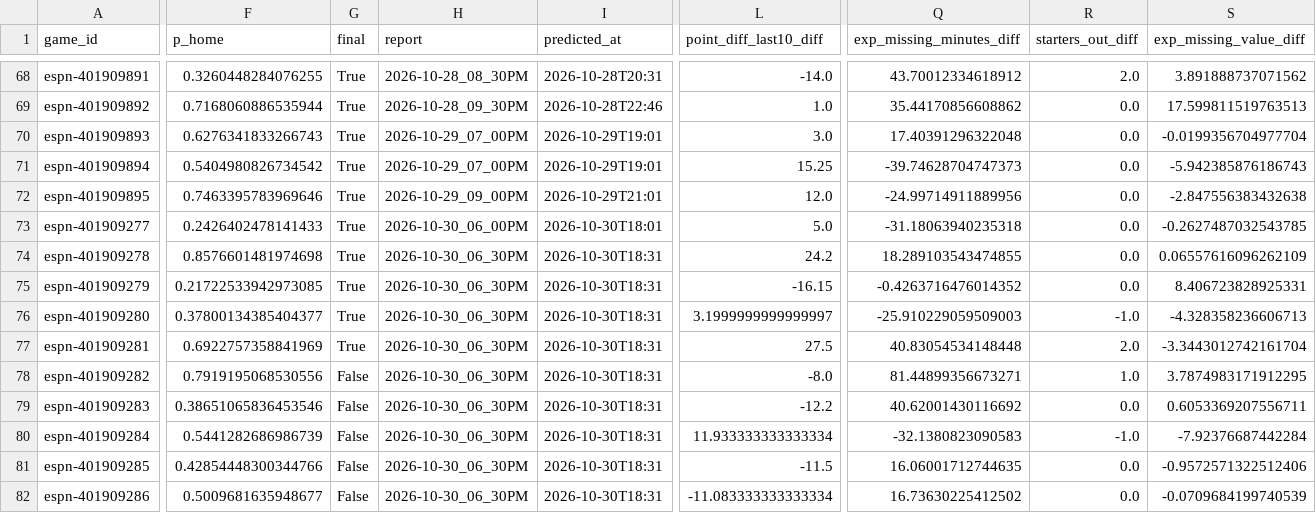
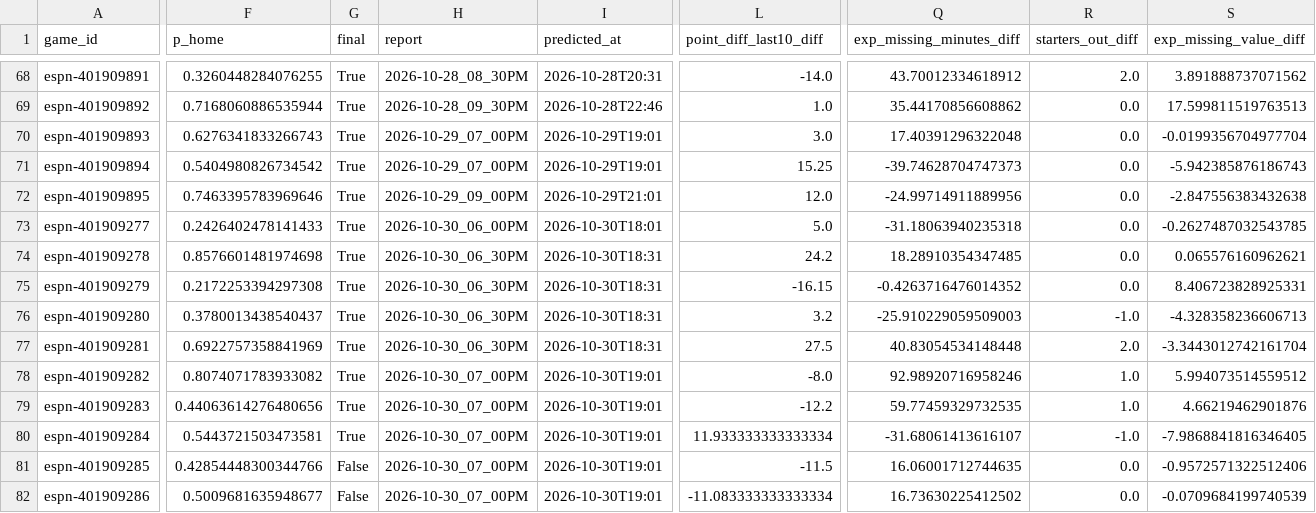
Before and after one commit to z3nsz/nba-prediction, a CSV file: live_state/predictions_2026-27.csv, drawn as a sheet; only a part is shown, gaps mark what is left out; the diff covers the shown part only; the diff names each change by its address in the sheet, - before the commit and + after, or states it on an @@ line.

```diff
--- a/live_state/predictions_2026-27.csv
+++ b/live_state/predictions_2026-27.csv
-Q74 (exp_missing_minutes_diff): 18.289103543474855
+Q74 (exp_missing_minutes_diff): 18.28910354347485
-S74 (exp_missing_value_diff): 0.06557616096262109
+S74 (exp_missing_value_diff): 0.065576160962621
-F75 (p_home): 0.21722533942973085
+F75 (p_home): 0.2172253394297308
-F76 (p_home): 0.37800134385404377
+F76 (p_home): 0.3780013438540437
-L76 (point_diff_last10_diff): 3.1999999999999997
+L76 (point_diff_last10_diff): 3.2
-F78 (p_home): 0.7919195068530556
+F78 (p_home): 0.8074071783933082
-G78:G80 (final): False
+G78:G80 (final): True
-H78:H82 (report): 2026-10-30_06_30PM
+H78:H82 (report): 2026-10-30_07_00PM
-I78:I82 (predicted_at): 2026-10-30T18:31
+I78:I82 (predicted_at): 2026-10-30T19:01
-Q78 (exp_missing_minutes_diff): 81.44899356673271
+Q78 (exp_missing_minutes_diff): 92.98920716958246
-S78 (exp_missing_value_diff): 3.7874983171912295
+S78 (exp_missing_value_diff): 5.994073514559512
-F79 (p_home): 0.38651065836453546
+F79 (p_home): 0.44063614276480656
-Q79 (exp_missing_minutes_diff): 40.62001430116692
+Q79 (exp_missing_minutes_diff): 59.77459329732535
-R79 (starters_out_diff): 0.0
+R79 (starters_out_diff): 1.0
-S79 (exp_missing_value_diff): 0.6053369207556711
+S79 (exp_missing_value_diff): 4.66219462901876
-F80 (p_home): 0.5441282686986739
+F80 (p_home): 0.5443721503473581
-Q80 (exp_missing_minutes_diff): -32.1380823090583
+Q80 (exp_missing_minutes_diff): -31.68061413616107
-S80 (exp_missing_value_diff): -7.92376687442284
+S80 (exp_missing_value_diff): -7.9868841816346405
```
Also changed, not shown: 1 edited cell elsewhere in this file, live_state/listings_2026-27.csv, 6 other files.
